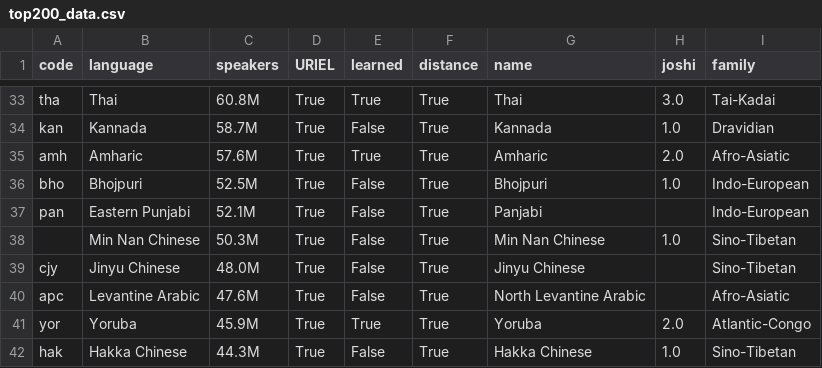
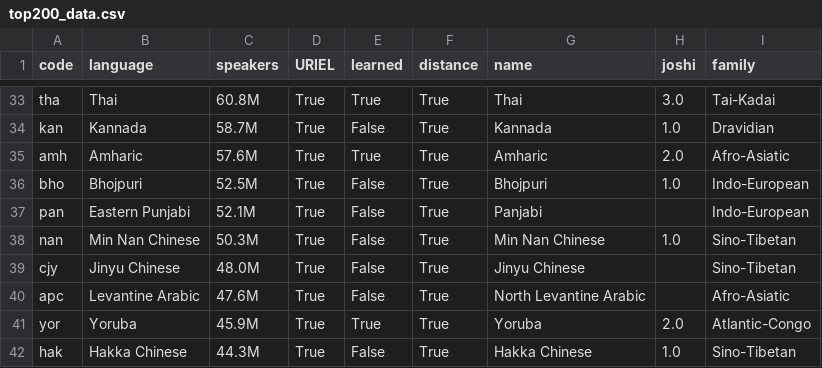
Before and after one commit to hasti2c/langdist, a CSV file: top/top200_data.csv, drawn as a sheet; only a part is shown, gaps mark what is left out.

```diff
--- a/top/top200_data.csv
+++ b/top/top200_data.csv
@@ -37,3 +37,3 @@ bho,Bhojpuri,52.5M,True,False,True,Bhojpuri,1.0,Indo-European
 pan,Eastern Punjabi,52.1M,True,False,True,Panjabi,,Indo-European
-,Min Nan Chinese,50.3M,True,False,True,Min Nan Chinese,1.0,Sino-Tibetan
+nan,Min Nan Chinese,50.3M,True,False,True,Min Nan Chinese,1.0,Sino-Tibetan
 cjy,Jinyu Chinese,48.0M,True,False,True,Jinyu Chinese,,Sino-Tibetan
```
Also changed, not shown: 8 other files.
